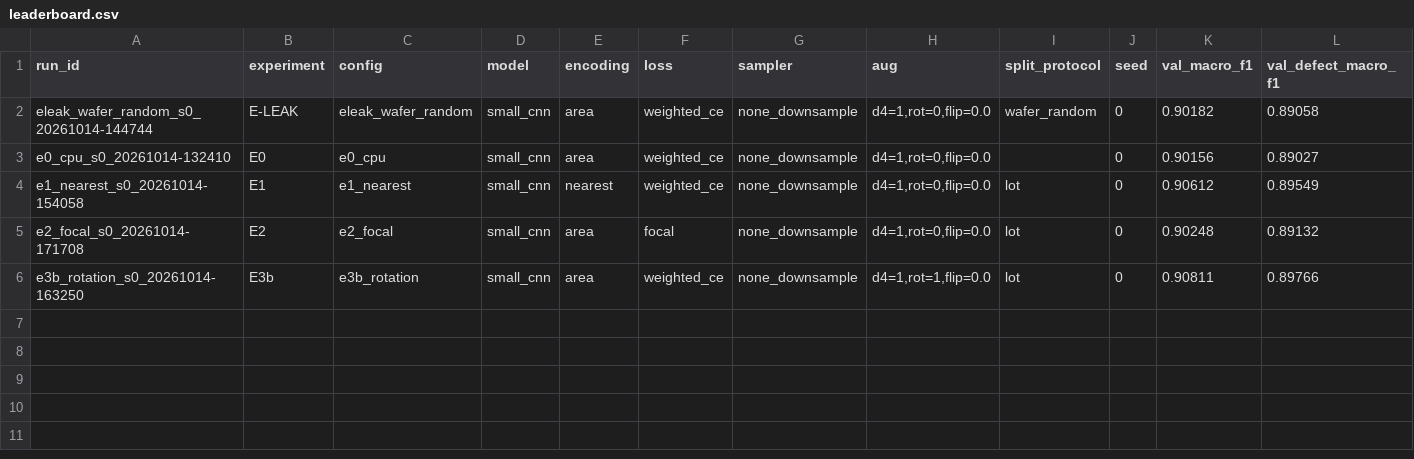
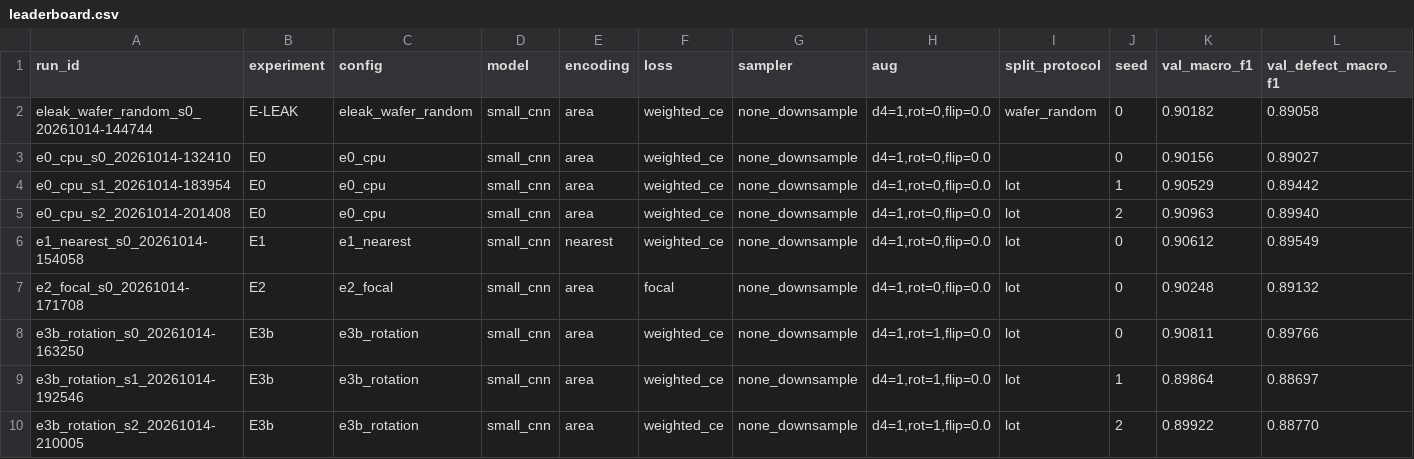
Before and after one commit to yatsensei/AMD-Hackathon, a CSV file: docs/results/leaderboard.csv, drawn as a sheet; only a part is shown; rows hold the shown columns only; the diff names each change by its address in the sheet, - before the commit and + after, or states it on an @@ line.

```diff
--- a/docs/results/leaderboard.csv
+++ b/docs/results/leaderboard.csv
+row 4: e0_cpu_s1_20261014-183954 | E0 | e0_cpu | small_cnn | area | weighted_ce | none_downsample | d4=1,rot=0,flip=0.0 | lot | 1 | 0.90529 | 0.89442
+row 5: e0_cpu_s2_20261014-201408 | E0 | e0_cpu | small_cnn | area | weighted_ce | none_downsample | d4=1,rot=0,flip=0.0 | lot | 2 | 0.90963 | 0.89940
+row 9: e3b_rotation_s1_20261014-192546 | E3b | e3b_rotation | small_cnn | area | weighted_ce | none_downsample | d4=1,rot=1,flip=0.0 | lot | 1 | 0.89864 | 0.88697
+row 10: e3b_rotation_s2_20261014-210005 | E3b | e3b_rotation | small_cnn | area | weighted_ce | none_downsample | d4=1,rot=1,flip=0.0 | lot | 2 | 0.89922 | 0.88770
```
Also changed, not shown: 2 other files.
